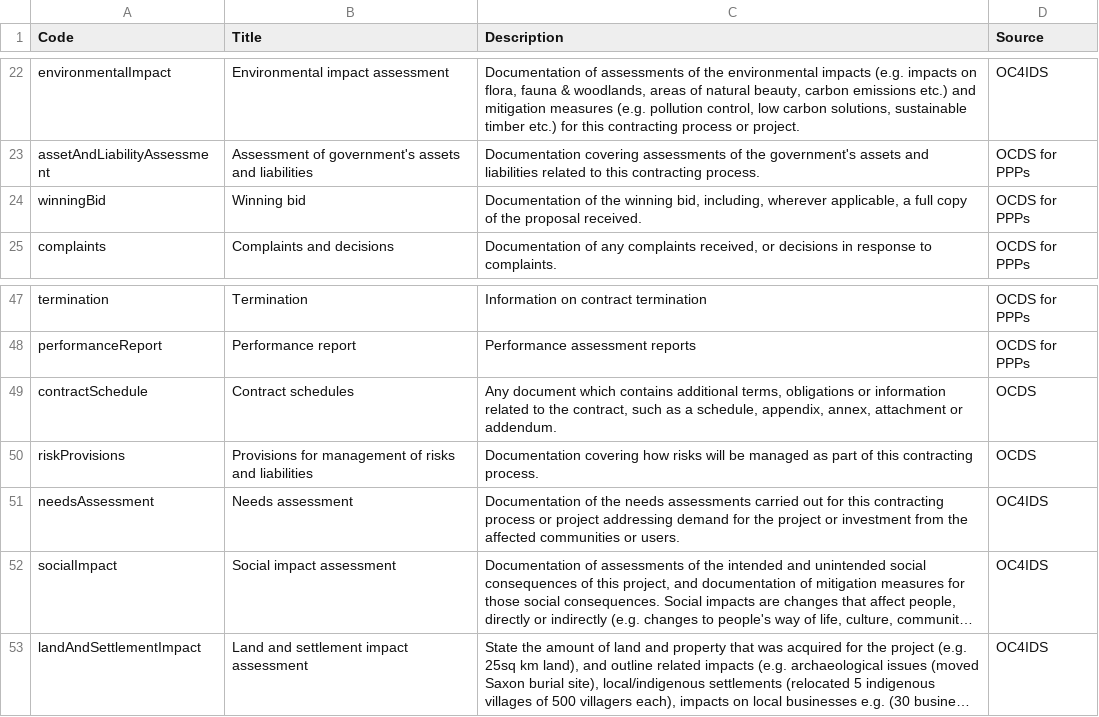
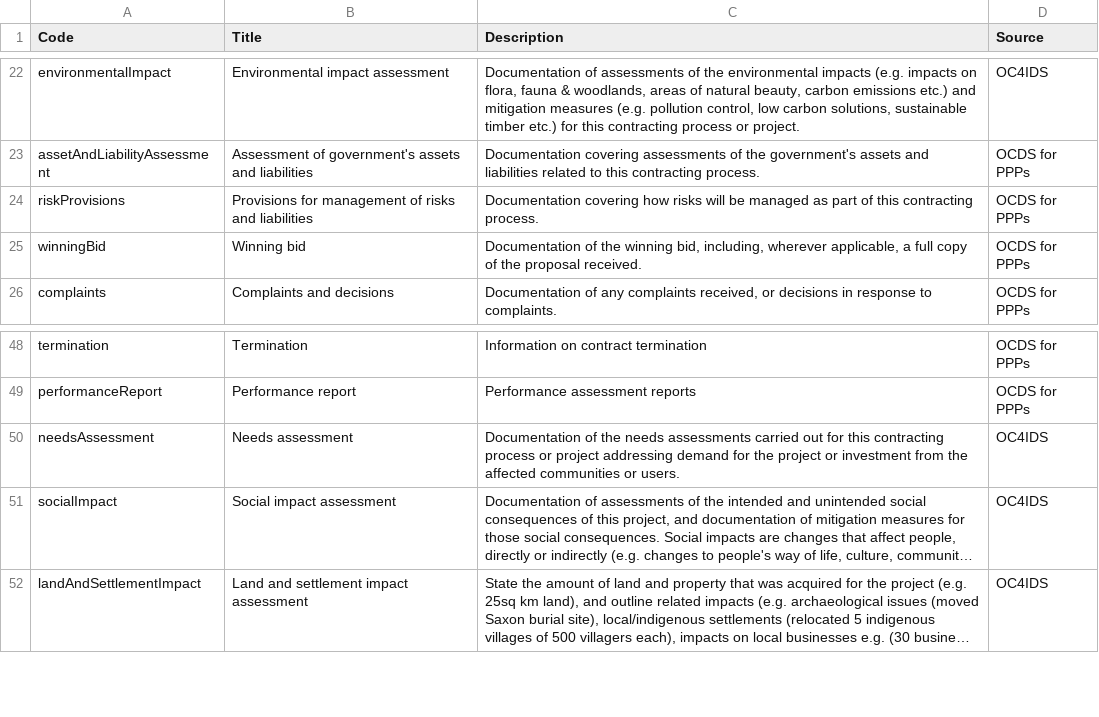
Before and after one commit to open-contracting/infrastructure, a CSV file: schema/project-level/codelists/documentType.csv, drawn as a sheet; only a part is shown, gaps mark what is left out; long unchanged cells end in ….

Commit message:
documentType: Remove contractSchedule (open-contracting/standard#870)

```diff
--- a/schema/project-level/codelists/documentType.csv
+++ b/schema/project-level/codelists/documentType.csv
@@ -23,2 +23,3 @@ environmentalImpact,Environmental impact assessment,"Documentation of assessment
 assetAndLiabilityAssessment,Assessment of government's assets and liabilities,Documentation covering assessments of the government's assets and liabilities related to this contracting process.,OCDS for PPPs
+riskProvisions,Provisions for management of risks and liabilities,Documentation covering how risks will be managed as part of this contracting process.,OCDS for PPPs
 winningBid,Winning bid,"Documentation of the winning bid, including, wherever applicable, a full copy of the proposal received.",OCDS for PPPs
@@ -48,4 +49,2 @@ termination,Termination,Information on contract termination,OCDS for PPPs
 performanceReport,Performance report,Performance assessment reports,OCDS for PPPs
-contractSchedule,Contract schedules,"Any document which contains additional terms, obligations or information related to the contract, such as a schedule, appendix, annex, attachment or addendum.",OCDS
-riskProvisions,Provisions for management of risks and liabilities,Documentation covering how risks will be managed as part of this contracting process.,OCDS
 needsAssessment,Needs assessment,Documentation of the needs assessments carried out for this contracting process or project addressing demand for the project or investment from the affected communities or users.,OC4IDS
```
Also changed, not shown: 1 other file.
